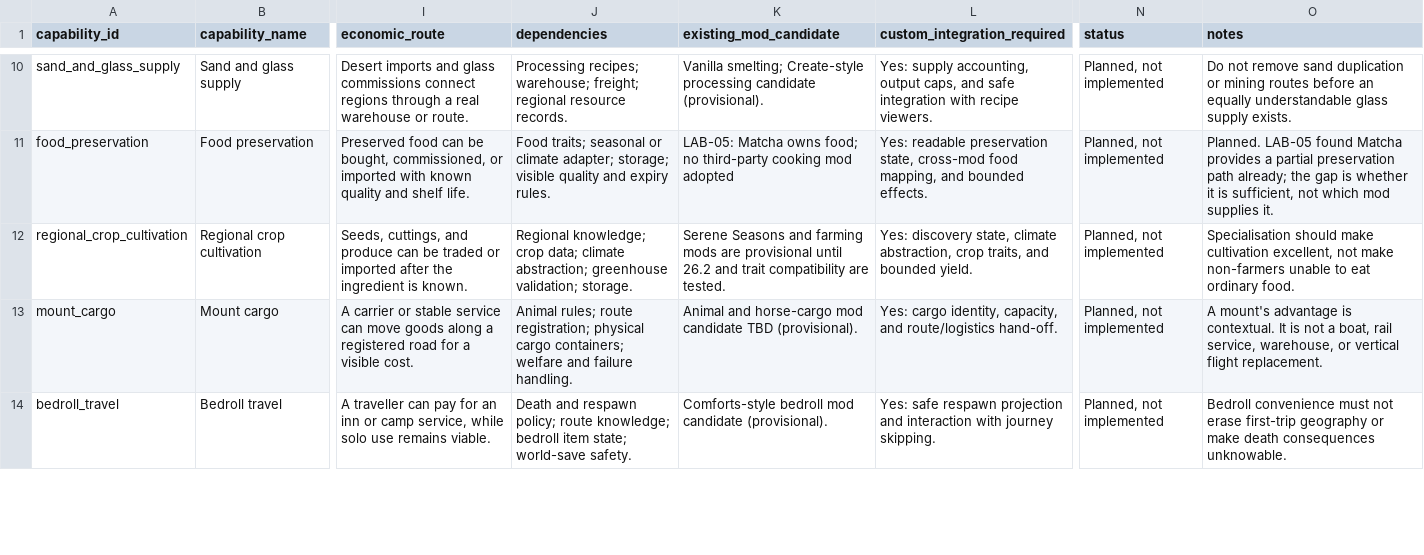
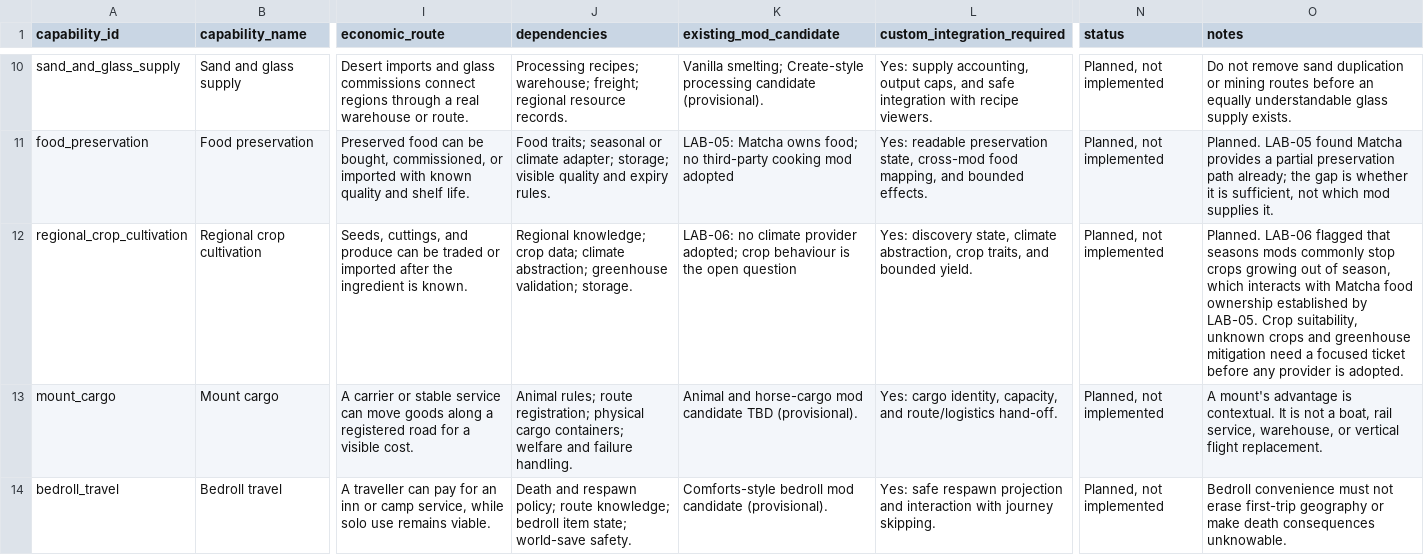
Before and after one commit to nathenialalleyne/forever, a CSV file: docs/design/capability-web.csv, drawn as a sheet; only a part is shown, gaps mark what is left out; the diff covers the shown part only; the diff names each change by its address in the sheet, - before the commit and + after, or states it on an @@ line.

Commit message:
docs: correct stale Serene Seasons references after LAB-06
Four documents still named Serene Seasons as the first climate adapter target,
which was the plan LAB-06 was run to test. The lab deferred it: beta 26.2 build,
All Rights Reserved, beta GlitchCore dependency, and an unknown custom game rule
left in the save after removal. Leaving those references would send the next
agent to implement against a rejected provider.

The seasons specification now records the revision inline rather than only in the
lab result, because the specification is what a system ticket reads first. ADR
0014 itself needs no change: the abstraction it mandates is what makes swapping
the provider cheap, and the removal finding strengthens it.

Also corrects three capability-web rows that named Serene Seasons and the backlog
candidate list. Capability-web invariants re-checked: 31 rows, no multi-route
violations. validate-pack.sh passes.

```diff
--- a/docs/design/capability-web.csv
+++ b/docs/design/capability-web.csv
-K12 (existing_mod_candidate): Serene Seasons and farming mods are provisional until 26.2 and trait compatibility are tested.
+K12 (existing_mod_candidate): LAB-06: no climate provider adopted; crop behaviour is the open question
-O12 (notes): Specialisation should make cultivation excellent, not make non-farmers unable to eat ordinary food.
+O12 (notes): Planned. LAB-06 flagged that seasons mods commonly stop crops growing out of season, which interacts with Matcha food ownership established by LAB-05. Crop suitability, unknown crops and greenhouse mitigation need a focused ticket before any provider is adopted.
```
Also changed, not shown: 4 edited cells elsewhere in this file, 3 other files.
